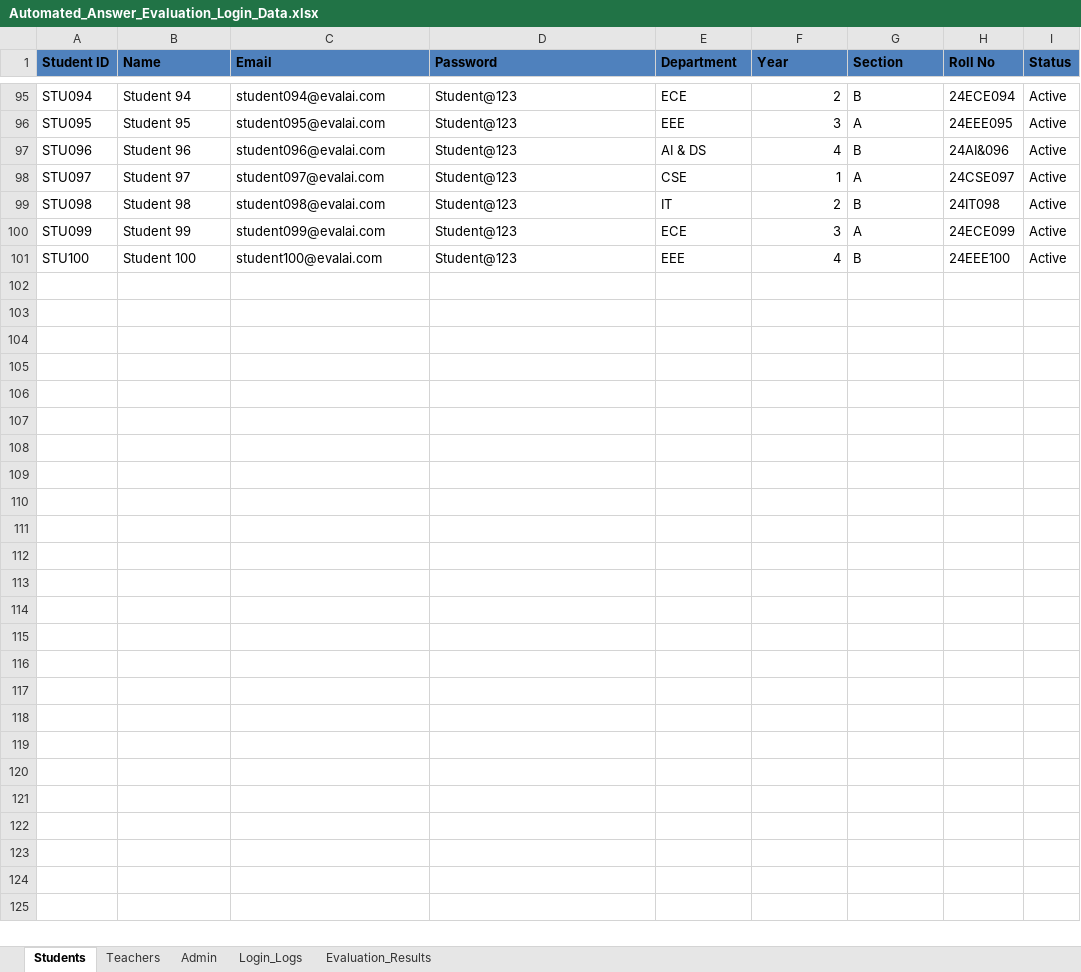
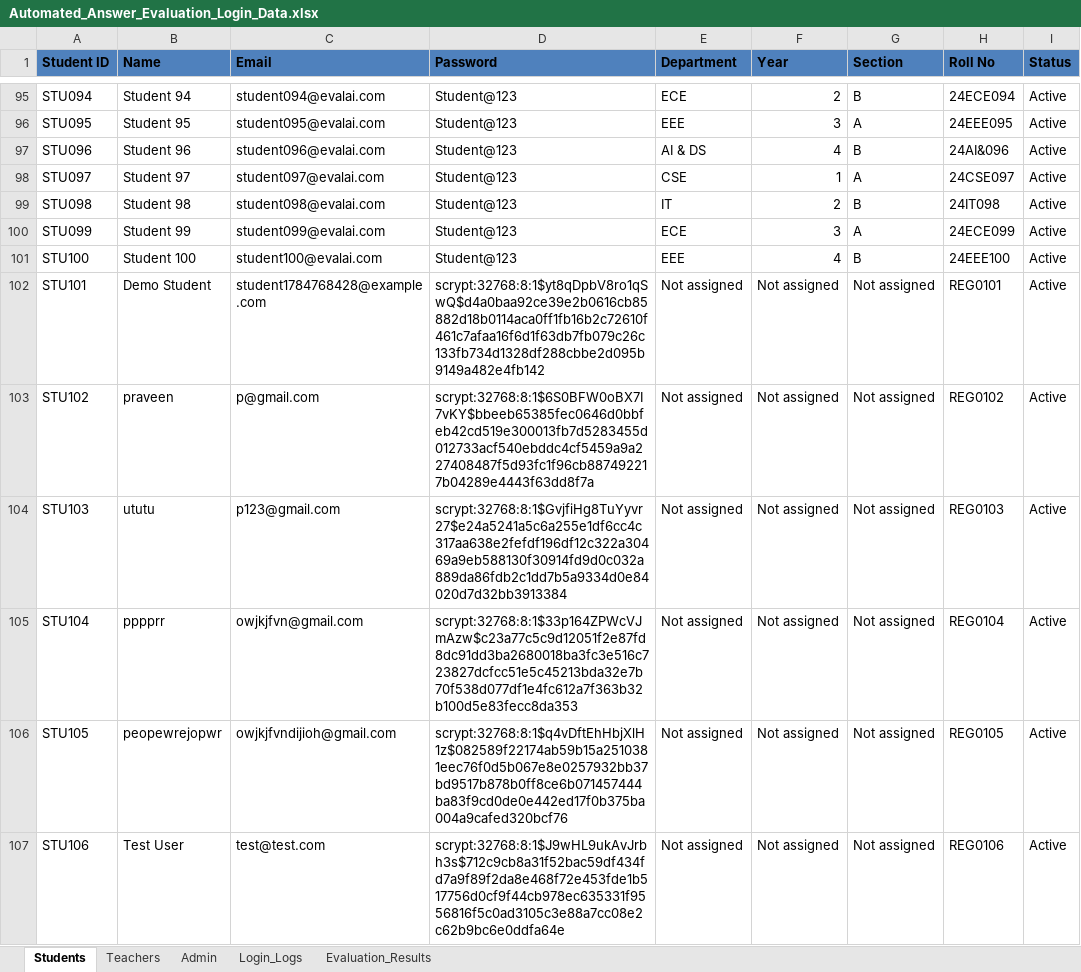
Before and after one commit to Praveen420-DS/automated-answer-evaluation, an Excel workbook: backend/scripts/Automated_Answer_Evaluation_Login_Data.xlsx, sheet Students, drawn as a sheet; only a part is shown, gaps mark what is left out; values as stored, in another font and other column widths than the file's, no borders; the diff names each change by its address in the sheet, - before the commit and + after, or states it on an @@ line.

Commit message:
Fix backend startup and test configuration

```diff
--- a/backend/scripts/Automated_Answer_Evaluation_Login_Data.xlsx (sheet Students)
+++ b/backend/scripts/Automated_Answer_Evaluation_Login_Data.xlsx (sheet Students)
+row 102: STU101 | Demo Student | student1784768428@example.com | scrypt:32768:8:1$yt8qDpbV8ro1qSwQ$d4a0baa92ce39e2b0616cb85882d18b0114aca0ff1fb16b2c72610f461c7afaa16f6d1f63db7fb079c26c133fb734d1328df288cbbe2d095b9149a482e4fb142 | Not assigned | Not assigned | Not assigned | REG0101 | Active
+row 103: STU102 | praveen | p@gmail.com | scrypt:32768:8:1$6S0BFW0oBX7I7vKY$bbeeb65385fec0646d0bbfeb42cd519e300013fb7d5283455d012733acf540ebddc4cf5459a9a227408487f5d93fc1f96cb887492217b04289e4443f63dd8f7a | Not assigned | Not assigned | Not assigned | REG0102 | Active
+row 104: STU103 | ututu | p123@gmail.com | scrypt:32768:8:1$GvjfiHg8TuYyvr27$e24a5241a5c6a255e1df6cc4c317aa638e2fefdf196df12c322a30469a9eb588130f30914fd9d0c032a889da86fdb2c1dd7b5a9334d0e84020d7d32bb3913384 | Not assigned | Not assigned | Not assigned | REG0103 | Active
+row 105: STU104 | pppprr | owjkjfvn@gmail.com | scrypt:32768:8:1$33p164ZPWcVJmAzw$c23a77c5c9d12051f2e87fd8dc91dd3ba2680018ba3fc3e516c723827dcfcc51e5c45213bda32e7b70f538d077df1e4fc612a7f363b32b100d5e83fecc8da353 | Not assigned | Not assigned | Not assigned | REG0104 | Active
+row 106: STU105 | peopewrejopwr | owjkjfvndijioh@gmail.com | scrypt:32768:8:1$q4vDftEhHbjXlH1z$082589f22174ab59b15a2510381eec76f0d5b067e8e0257932bb37bd9517b878b0ff8ce6b071457444ba83f9cd0de0e442ed17f0b375ba004a9cafed320bcf76 | Not assigned | Not assigned | Not assigned | REG0105 | Active
+row 107: STU106 | Test User | test@test.com | scrypt:32768:8:1$J9wHL9ukAvJrbh3s$712c9cb8a31f52bac59df434fd7a9f89f2da8e468f72e453fde1b517756d0cf9f44cb978ec635331f9556816f5c0ad3105c3e88a7cc08e2c62b9bc6e0ddfa64e | Not assigned | Not assigned | Not assigned | REG0106 | Active
```
Also changed, not shown: 46 other files.
